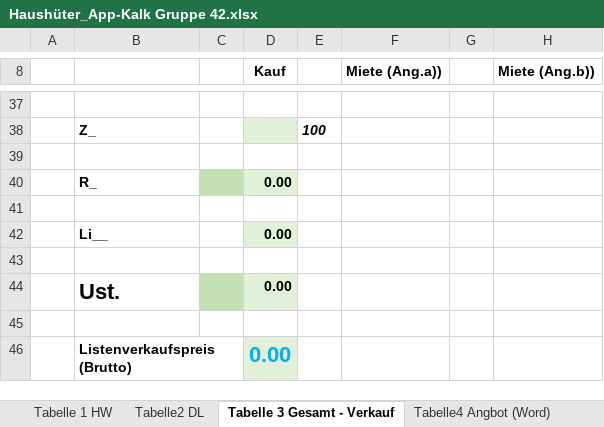
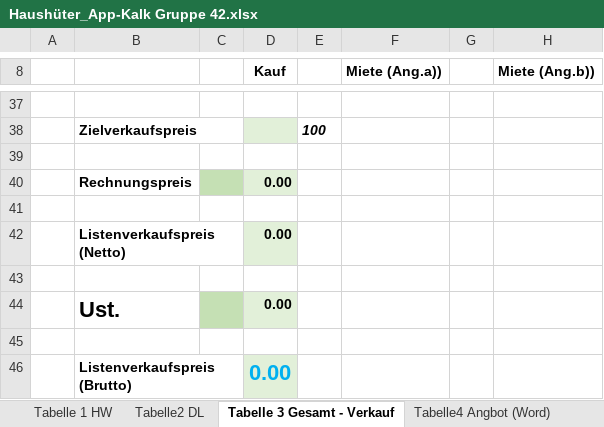
Before and after one commit to maxwiese/Projekt-42, an Excel workbook: Haushüter_App-Kalk Gruppe 42.xlsx, sheet Tabelle 3 Gesamt - Verkauf, drawn as a sheet; only a part is shown, gaps mark what is left out; values as stored, in another font and other column widths than the file's, no borders; the diff covers the shown part only; the diff names each change by its address in the sheet, - before the commit and + after, or states it on an @@ line.

```diff
--- a/Haushüter_App-Kalk Gruppe 42.xlsx (sheet Tabelle 3 Gesamt - Verkauf)
+++ b/Haushüter_App-Kalk Gruppe 42.xlsx (sheet Tabelle 3 Gesamt - Verkauf)
-B38: Z_
+B38: Zielverkaufspreis
-B40: R_
+B40: Rechnungspreis
-B42: Li__
+B42: Listenverkaufspreis (Netto)
```
Also changed, not shown: 12 edited cells elsewhere in this sheet, sheet Tabelle 1 HW, sheet Tabelle2 DL, formulas that keep their value.
